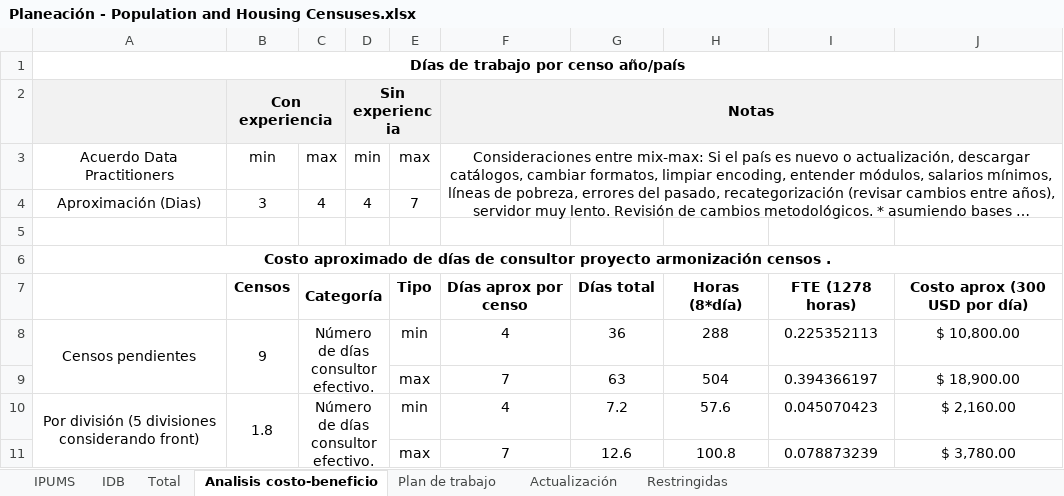
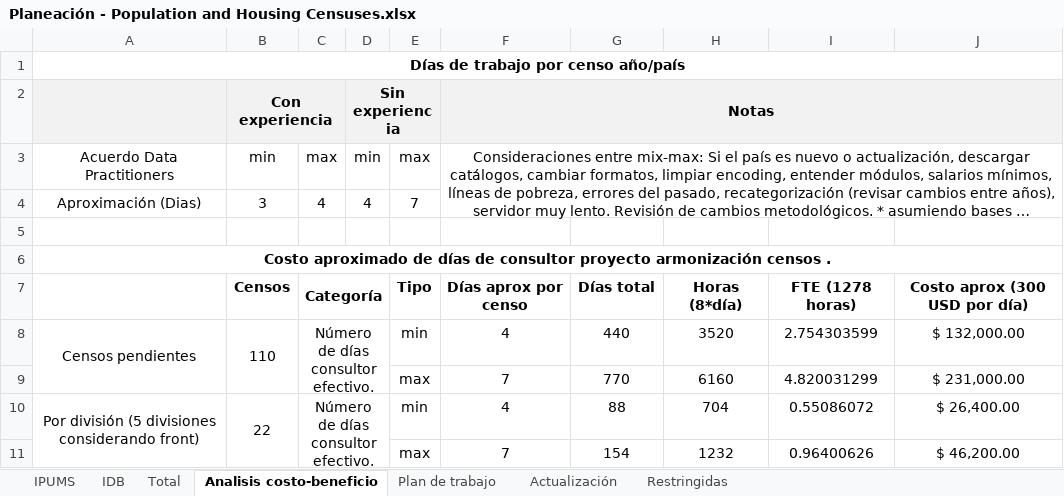
Before and after one commit to BID-DATA/calculo_indicators_R, an Excel workbook: Inputs/Planeación - Population and Housing Censuses.xlsx, sheet Analisis costo-beneficio, drawn as a sheet; long unchanged cells end in …; values as stored, in another font and other column widths than the file's, no borders; removed rows and columns are numbered as before the commit, all else as after; the diff names each change by its address in the sheet, - before the commit and + after, or states it on an @@ line.

```diff
--- a/Inputs/Planeación - Population and Housing Censuses.xlsx (sheet Analisis costo-beneficio)
+++ b/Inputs/Planeación - Population and Housing Censuses.xlsx (sheet Analisis costo-beneficio)
-B8: 9
+B8: 110
-G8: 36
+G8: 440
-H8: 288
+H8: 3520
-I8: 0.225352113
+I8: 2.754303599
-J8: $ 10,800.00
+J8: $ 132,000.00
-row 9:  |  |  |  | max | 7 | 63 | 504 | 0.394366197 | $ 18,900.00
+row 9:  |  |  |  | max | 7 | 770 | 6160 | 4.820031299 | $ 231,000.00
-B10: 1.8
+B10: 22
-G10: 7.2
+G10: 88
-H10: 57.6
+H10: 704
-I10: 0.045070423
+I10: 0.55086072
-J10: $ 2,160.00
+J10: $ 26,400.00
-row 11:  |  |  |  | max | 7 | 12.6 | 100.8 | 0.078873239 | $ 3,780.00
+row 11:  |  |  |  | max | 7 | 154 | 1232 | 0.96400626 | $ 46,200.00
```
Also changed, not shown: sheet Total, hidden cells, 2 other files.
